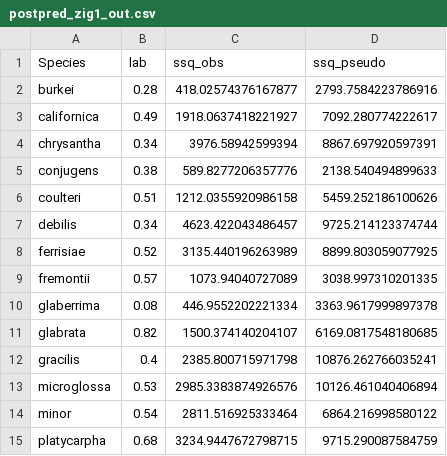
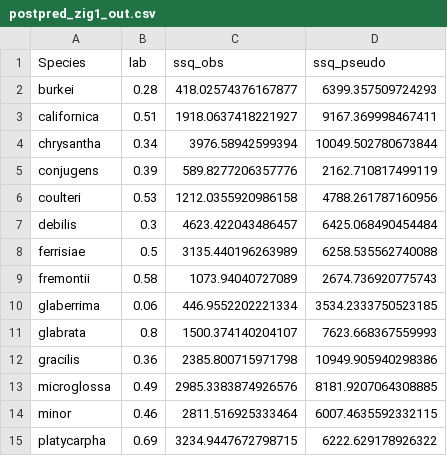
Before and after one commit to silastittes/tolerance_curves, a CSV file: bayes/postpred_zig1_out.csv, drawn as a sheet.

```diff
--- a/bayes/postpred_zig1_out.csv
+++ b/bayes/postpred_zig1_out.csv
@@ -1,15 +1,15 @@
 Species,lab,ssq_obs,ssq_pseudo
-burkei,0.28,418.02574376167877,2793.7584223786916
-californica,0.49,1918.0637418221927,7092.280774222617
-chrysantha,0.34,3976.58942599394,8867.697920597391
-conjugens,0.38,589.8277206357776,2138.540494899633
-coulteri,0.51,1212.0355920986158,5459.252186100626
-debilis,0.34,4623.422043486457,9725.214123374744
-ferrisiae,0.52,3135.440196263989,8899.803059077925
-fremontii,0.57,1073.94040727089,3038.997310201335
-glaberrima,0.08,446.9552202221334,3363.9617999897378
-glabrata,0.82,1500.374140204107,6169.0817548180685
-gracilis,0.4,2385.800715971798,10876.262766035241
-microglossa,0.53,2985.3383874926576,10126.461040406894
-minor,0.54,2811.516925333464,6864.216998580122
-platycarpha,0.68,3234.9447672798715,9715.290087584759
+burkei,0.28,418.02574376167877,6399.357509724293
+californica,0.51,1918.0637418221927,9167.369998467411
+chrysantha,0.34,3976.58942599394,10049.502780673844
+conjugens,0.39,589.8277206357776,2162.710817499119
+coulteri,0.53,1212.0355920986158,4788.261787160956
+debilis,0.3,4623.422043486457,6425.068490454484
+ferrisiae,0.5,3135.440196263989,6258.535562740088
+fremontii,0.58,1073.94040727089,2674.736920775743
+glaberrima,0.06,446.9552202221334,3534.2333750523185
+glabrata,0.8,1500.374140204107,7623.668367559993
+gracilis,0.36,2385.800715971798,10949.905940298386
+microglossa,0.49,2985.3383874926576,8181.9207064308885
+minor,0.46,2811.516925333464,6007.4635592332115
+platycarpha,0.69,3234.9447672798715,6222.629178926322
```
Also changed, not shown: 24 other files.
